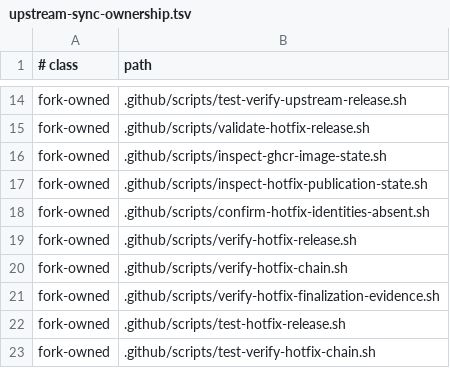
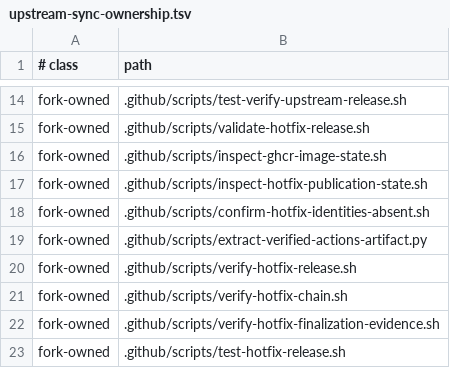
Before and after one commit to unstableneutron/CLIProxyAPIPlus, a TSV file: .github/upstream-sync-ownership.tsv, drawn as a sheet; only a part is shown, gaps mark what is left out; the shorter side is filled out with more unchanged rows.

```diff
--- a/.github/upstream-sync-ownership.tsv
+++ b/.github/upstream-sync-ownership.tsv
@@ -18,2 +18,3 @@ fork-owned	.github/scripts/inspect-hotfix-publication-state.sh
 fork-owned	.github/scripts/confirm-hotfix-identities-absent.sh
+fork-owned	.github/scripts/extract-verified-actions-artifact.py
 fork-owned	.github/scripts/verify-hotfix-release.sh
```
Also changed, not shown: 9 other files.
